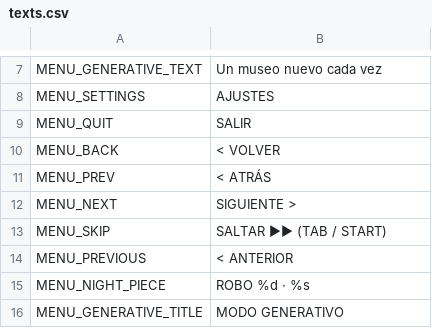
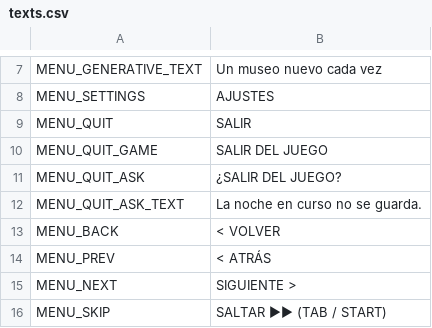
Before and after one commit to didelco/ladron, a CSV file: locale/texts.csv, drawn as a sheet; only a part is shown, gaps mark what is left out; the shorter side is filled out with more unchanged rows.

```diff
--- a/locale/texts.csv
+++ b/locale/texts.csv
@@ -9,2 +9,5 @@ MENU_SETTINGS,AJUSTES
 MENU_QUIT,SALIR
+MENU_QUIT_GAME,SALIR DEL JUEGO
+MENU_QUIT_ASK,¿SALIR DEL JUEGO?
+MENU_QUIT_ASK_TEXT,La noche en curso no se guarda.
 MENU_BACK,< VOLVER
```
Also changed, not shown: 6 other files.
